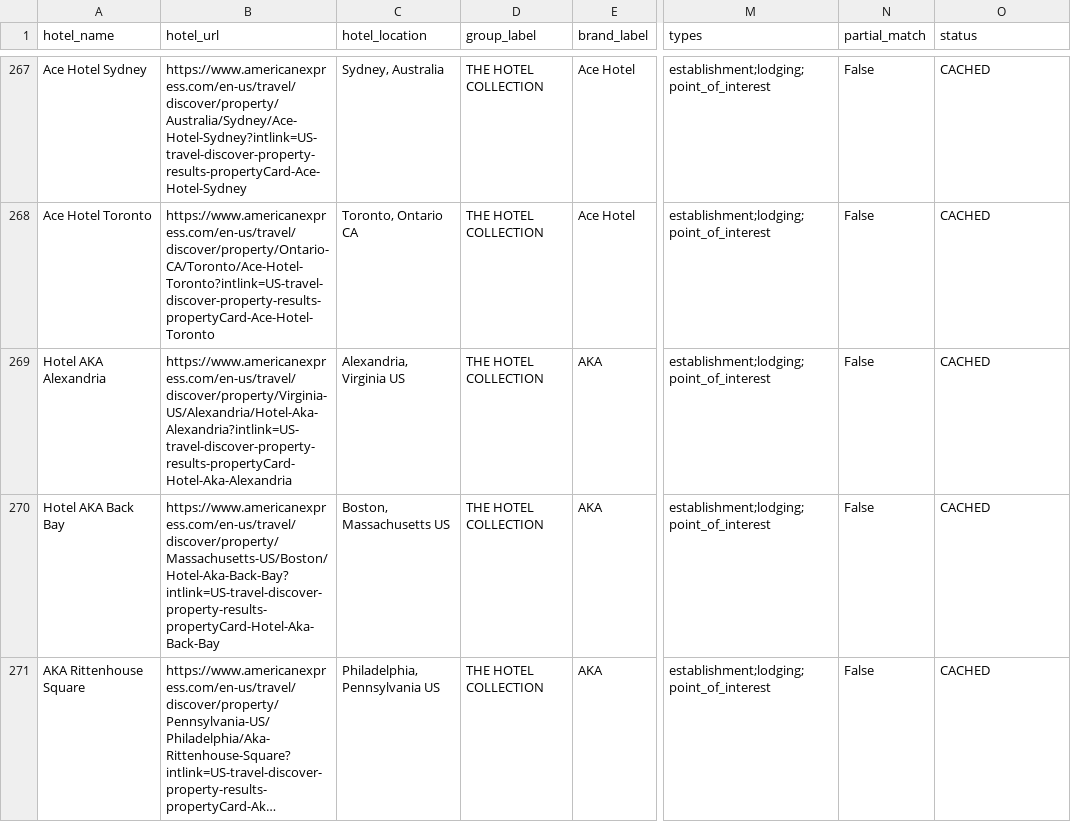
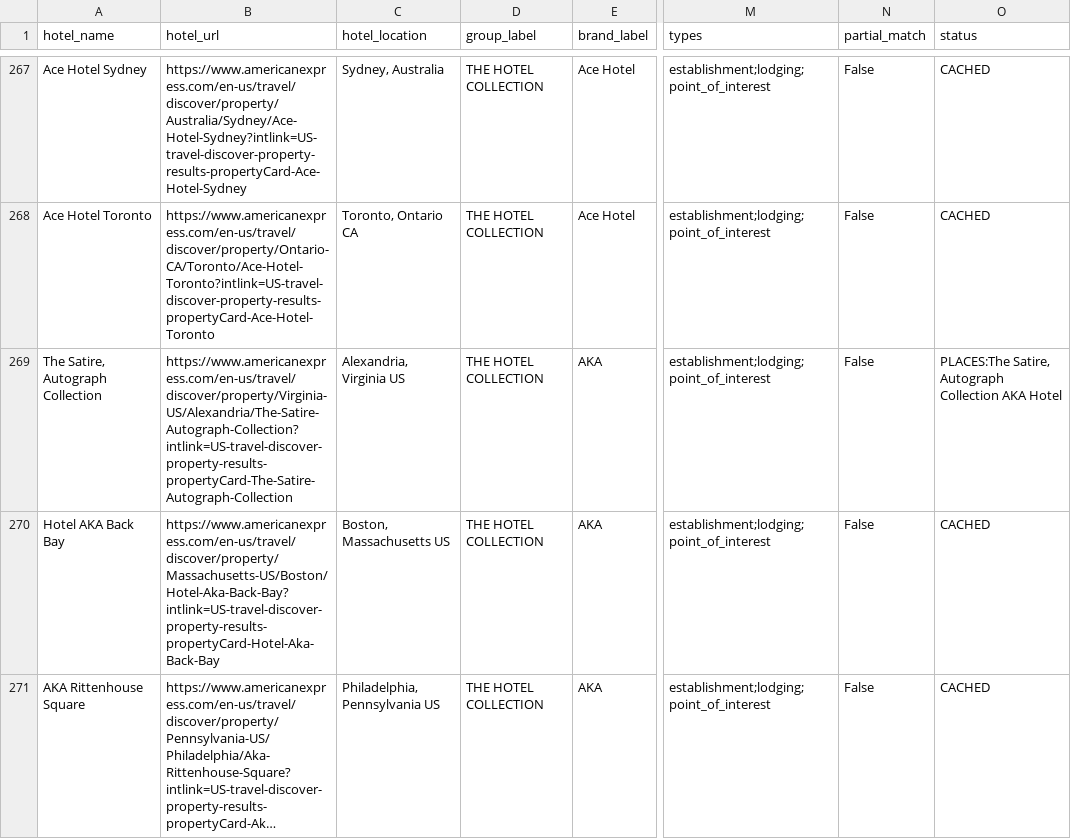
Before and after one commit to ZhengQ2/amex-hotel-credits, a CSV file: cache/thc_hotels_geocoded_google.csv, drawn as a sheet; only a part is shown, gaps mark what is left out; long unchanged cells end in …; the diff covers the shown part only; the diff names each change by its address in the sheet, - before the commit and + after, or states it on an @@ line.

```diff
--- a/cache/thc_hotels_geocoded_google.csv
+++ b/cache/thc_hotels_geocoded_google.csv
-A269 (hotel_name): Hotel AKA Alexandria
+A269 (hotel_name): The Satire, Autograph Collection
-B269 (hotel_url): https://www.americanexpress.com/en-us/travel/discover/property/Virginia-US/Alexandria/Hotel-Aka-Alexandria?intlink=US-travel-discover-property-results-propertyCard-Hotel-Aka-Alexandria
+B269 (hotel_url): https://www.americanexpress.com/en-us/travel/discover/property/Virginia-US/Alexandria/The-Satire-Autograph-Collection?intlink=US-travel-discover-property-results-propertyCard-The-Satire-Autograph-Collection
-O269 (status): CACHED
+O269 (status): PLACES:The Satire, Autograph Collection AKA Hotel
```
Also changed, not shown: 6 edited cells elsewhere in this file, cache/fhr_hotels_geocoded_google.csv, 3 other files.
